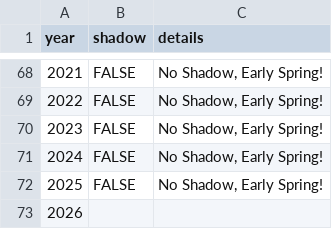
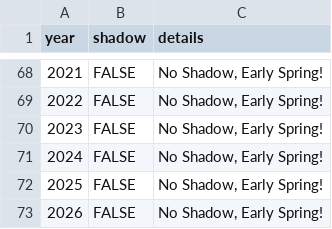
Before and after one commit to pcraig3/ghog-day, a CSV file: csv/predictions/wiarton-willie.csv, drawn as a sheet; only a part is shown, gaps mark what is left out.

```diff
--- a/csv/predictions/wiarton-willie.csv
+++ b/csv/predictions/wiarton-willie.csv
@@ -72,2 +72,2 @@ year,shadow,details
 2025,FALSE,"No Shadow, Early Spring!"
-2026,,
+2026,FALSE,"No Shadow, Early Spring!"
```
Also changed, not shown: csv/groundhogs.csv, csv/predictions/chilly-charlie.csv, 6 other files.
